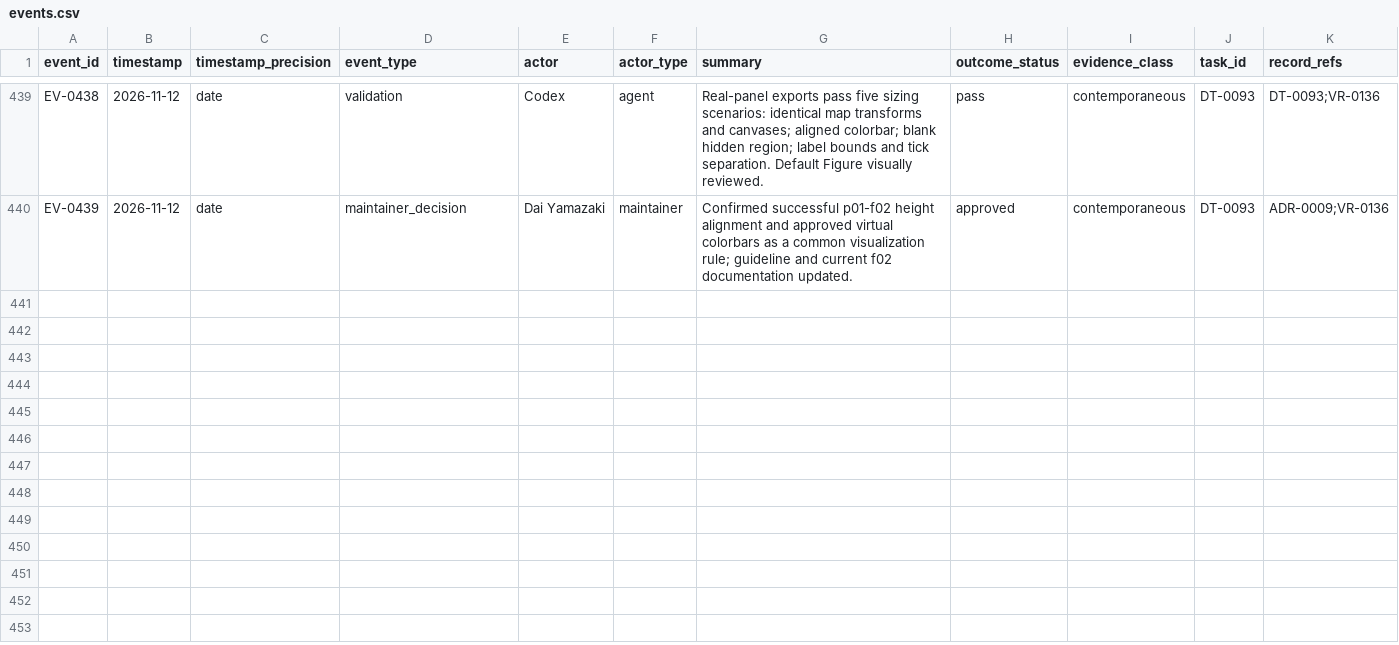
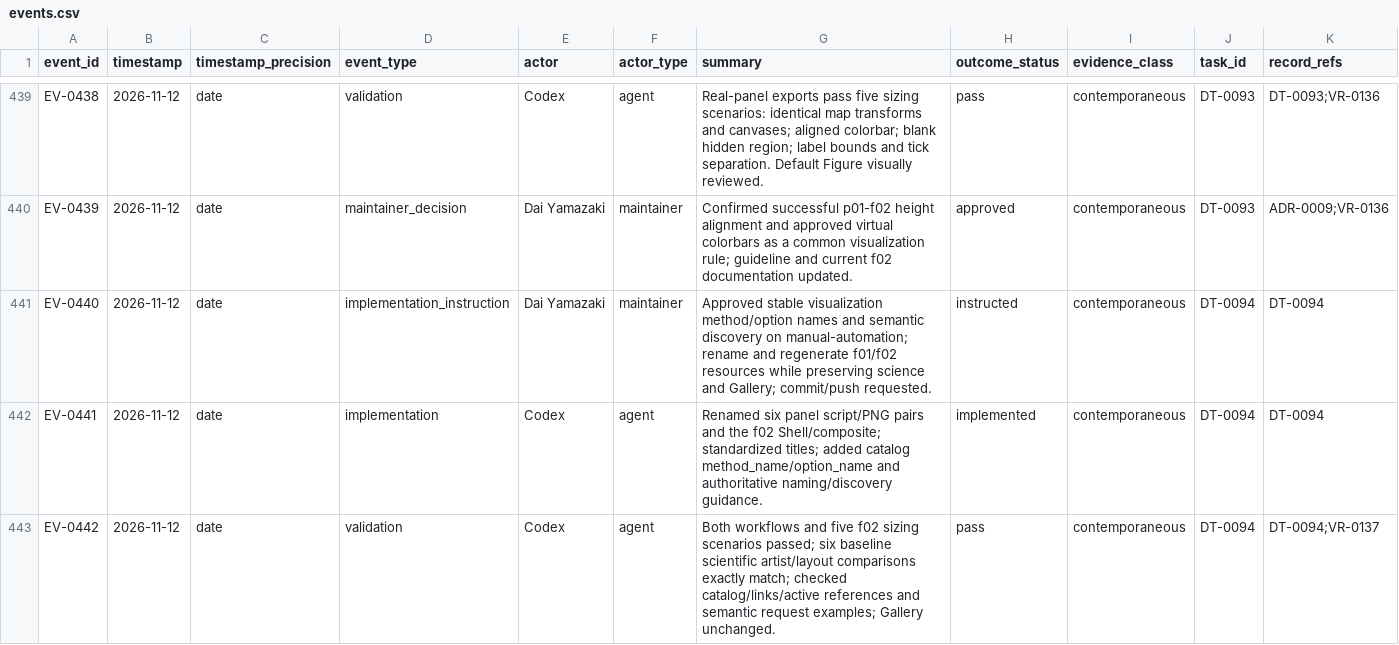
Before and after one commit to global-hydrodynamics/CaMa-Flood_v4, a CSV file: research/events.csv, drawn as a sheet; only a part is shown, gaps mark what is left out; rows hold the shown columns only; the diff names each change by its address in the sheet, - before the commit and + after, or states it on an @@ line.

```diff
--- a/research/events.csv
+++ b/research/events.csv
+row 441: EV-0440 | 2026-11-12 | date | implementation_instruction | Dai Yamazaki | maintainer | Approved stable visualization method/option names and semantic discovery on manual-automation; rename and regenerate f01/f02 resources while preserving science and Gallery; commit/push requested. | instructed | contemporaneous | DT-0094 | DT-0094
+row 442: EV-0441 | 2026-11-12 | date | implementation | Codex | agent | Renamed six panel script/PNG pairs and the f02 Shell/composite; standardized titles; added catalog method_name/option_name and authoritative naming/discovery guidance. | implemented | contemporaneous | DT-0094 | DT-0094
+row 443: EV-0442 | 2026-11-12 | date | validation | Codex | agent | Both workflows and five f02 sizing scenarios passed; six baseline scientific artist/layout comparisons exactly match; checked catalog/links/active references and semantic request examples; Gallery unchanged. | pass | contemporaneous | DT-0094 | DT-0094;VR-0137
```
Also changed, not shown: research/development_tasks.csv, research/validation_runs.csv, 30 other files.
